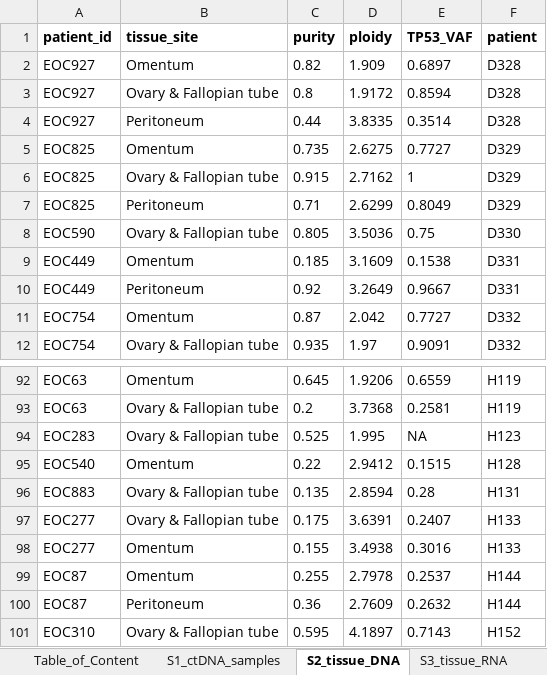
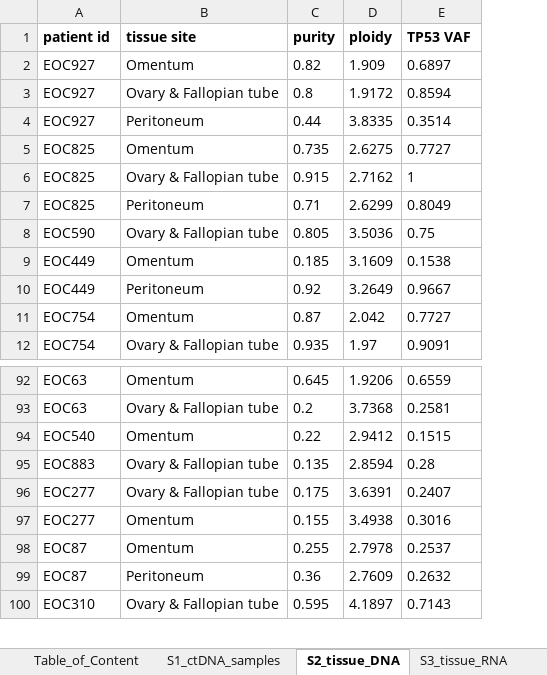
Before and after one commit to maitnnguyen/ctDNArelease_Omics_Integration, an Excel workbook: Journal_Submission/data/Supplementary_Tables.xlsx, sheet S2_tissue_DNA, drawn as a sheet; only a part is shown, gaps mark what is left out; values as stored, in another font and other column widths than the file's, no borders; the diff names each change by its address in the sheet, - before the commit and + after, or states it on an @@ line.

```diff
--- a/Journal_Submission/data/Supplementary_Tables.xlsx (sheet S2_tissue_DNA)
+++ b/Journal_Submission/data/Supplementary_Tables.xlsx (sheet S2_tissue_DNA)
-column F (patient), rows 2-12: D328 | D328 | D328 | D329 | D329 | D329 | D330 | D331 | D331 | D332 | D332; rows 92-93: H119 | H119; rows 95-101: H128 | H131 | H133 | H133 | H144 | H144 | H152
-A1: patient_id
+A1: patient id
-B1: tissue_site
+B1: tissue site
-E1: TP53_VAF
+E1: TP53 VAF
-row 94: EOC283 | Ovary & Fallopian tube | 0.525 | 1.995 | NA | H123
```
Also changed, not shown: sheet S7_DEG_high_low, sheet S10_DEG_med_low, sheet S11_DEG_high_med, sheet S8_ORA_high_low, sheet S9_Pathways_Annotation, sheet S3_tissue_RNA, 2 more sheets, other sheet tabs, formulas that keep their value.
